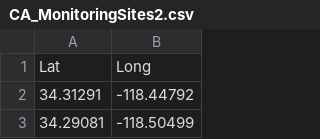
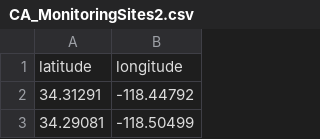
Before and after one commit to sushmajan/Monitoring_sites, a CSV file: CA_MonitoringSites2.csv, drawn as a sheet; only a part is shown.

Commit message:
Add files via upload

```diff
--- a/CA_MonitoringSites2.csv
+++ b/CA_MonitoringSites2.csv
@@ -1,2 +1,2 @@
-Lat,Long
+latitude,longitude
 34.31291,-118.44792
```
